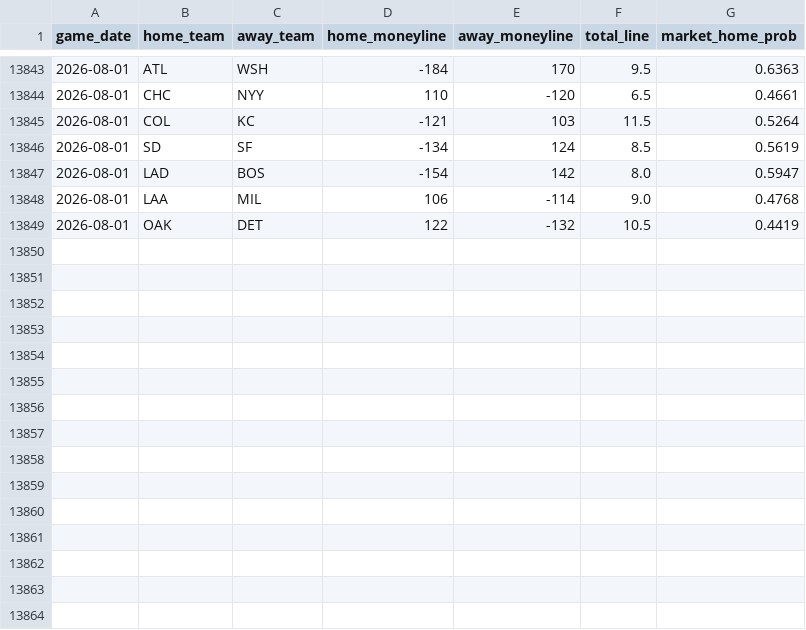
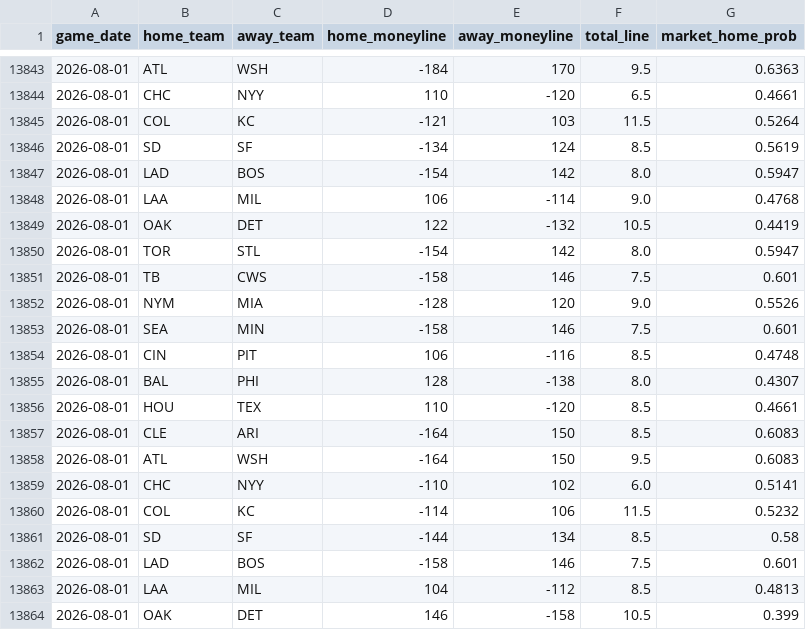
Before and after one commit to gigadon/Thats-Baseball, a CSV file: data/odds_history.csv, drawn as a sheet; only a part is shown, gaps mark what is left out; the diff names each change by its address in the sheet, - before the commit and + after, or states it on an @@ line.

```diff
--- a/data/odds_history.csv
+++ b/data/odds_history.csv
+row 13850: 2026-08-01 | TOR | STL | -154 | 142 | 8.0 | 0.5947
+row 13851: 2026-08-01 | TB | CWS | -158 | 146 | 7.5 | 0.601
+row 13852: 2026-08-01 | NYM | MIA | -128 | 120 | 9.0 | 0.5526
+row 13853: 2026-08-01 | SEA | MIN | -158 | 146 | 7.5 | 0.601
+row 13854: 2026-08-01 | CIN | PIT | 106 | -116 | 8.5 | 0.4748
+row 13855: 2026-08-01 | BAL | PHI | 128 | -138 | 8.0 | 0.4307
+row 13856: 2026-08-01 | HOU | TEX | 110 | -120 | 8.5 | 0.4661
+row 13857: 2026-08-01 | CLE | ARI | -164 | 150 | 8.5 | 0.6083
+row 13858: 2026-08-01 | ATL | WSH | -164 | 150 | 9.5 | 0.6083
+row 13859: 2026-08-01 | CHC | NYY | -110 | 102 | 6.0 | 0.5141
+row 13860: 2026-08-01 | COL | KC | -114 | 106 | 11.5 | 0.5232
+row 13861: 2026-08-01 | SD | SF | -144 | 134 | 8.5 | 0.58
+row 13862: 2026-08-01 | LAD | BOS | -158 | 146 | 7.5 | 0.601
+row 13863: 2026-08-01 | LAA | MIL | 104 | -112 | 8.5 | 0.4813
+row 13864: 2026-08-01 | OAK | DET | 146 | -158 | 10.5 | 0.399
```
Also changed, not shown: data/games_2026.csv, 7 other files.
